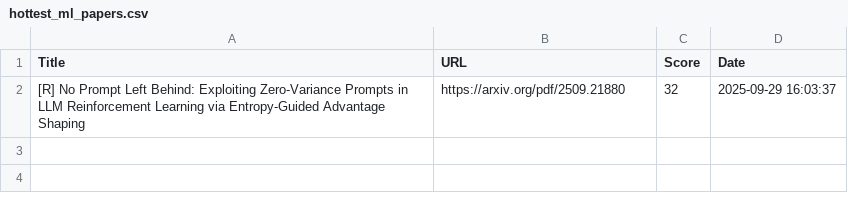
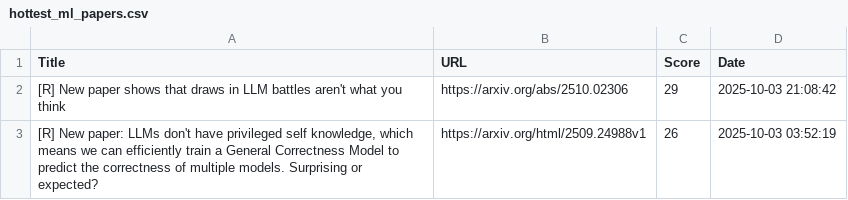
Before and after one commit to alishobeiri/Popular-ML-Projects, a CSV file: hottest_ml_papers.csv, drawn as a sheet.

Commit message:
Update results from latest_papers.py script

```diff
--- a/hottest_ml_papers.csv
+++ b/hottest_ml_papers.csv
@@ -1,2 +1,3 @@
 Title,URL,Score,Date
-[R] No Prompt Left Behind: Exploiting Zero-Variance Prompts in LLM Reinforcement Learning via Entropy-Guided Advantage Shaping,https://arxiv.org/pdf/2509.21880,32,2025-09-29 16:03:37
+[R] New paper shows that draws in LLM battles aren't what you think,https://arxiv.org/abs/2510.02306,29,2025-10-03 21:08:42
+"[R] New paper: LLMs don't have privileged self knowledge, which means we can efficiently train a General Correctness Model to predict the correctness of multiple models. Surprising or expected?",https://arxiv.org/html/2509.24988v1,26,2025-10-03 03:52:19
```
Also changed, not shown: 1 other file.
